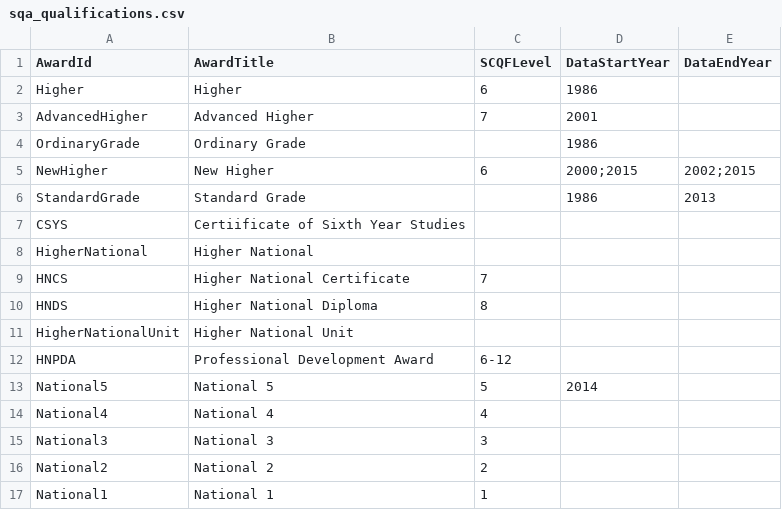
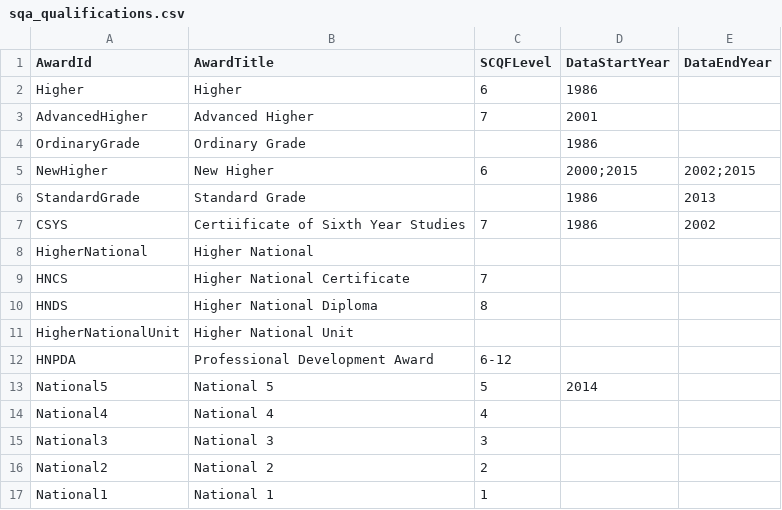
Before and after one commit to aba-sah/sta-it402-dresscode, a CSV file: code/data/sqa_qualifications.csv, drawn as a sheet.

Commit message:
Update sqa_qualifications.csv

```diff
--- a/code/data/sqa_qualifications.csv
+++ b/code/data/sqa_qualifications.csv
@@ -6,3 +6,3 @@ NewHigher,New Higher,6,2000;2015,2002;2015
 StandardGrade,Standard Grade,,1986,2013
-CSYS,Certiificate of Sixth Year Studies,,,
+CSYS,Certiificate of Sixth Year Studies,7,1986,2002
 HigherNational,Higher National,,,
```
